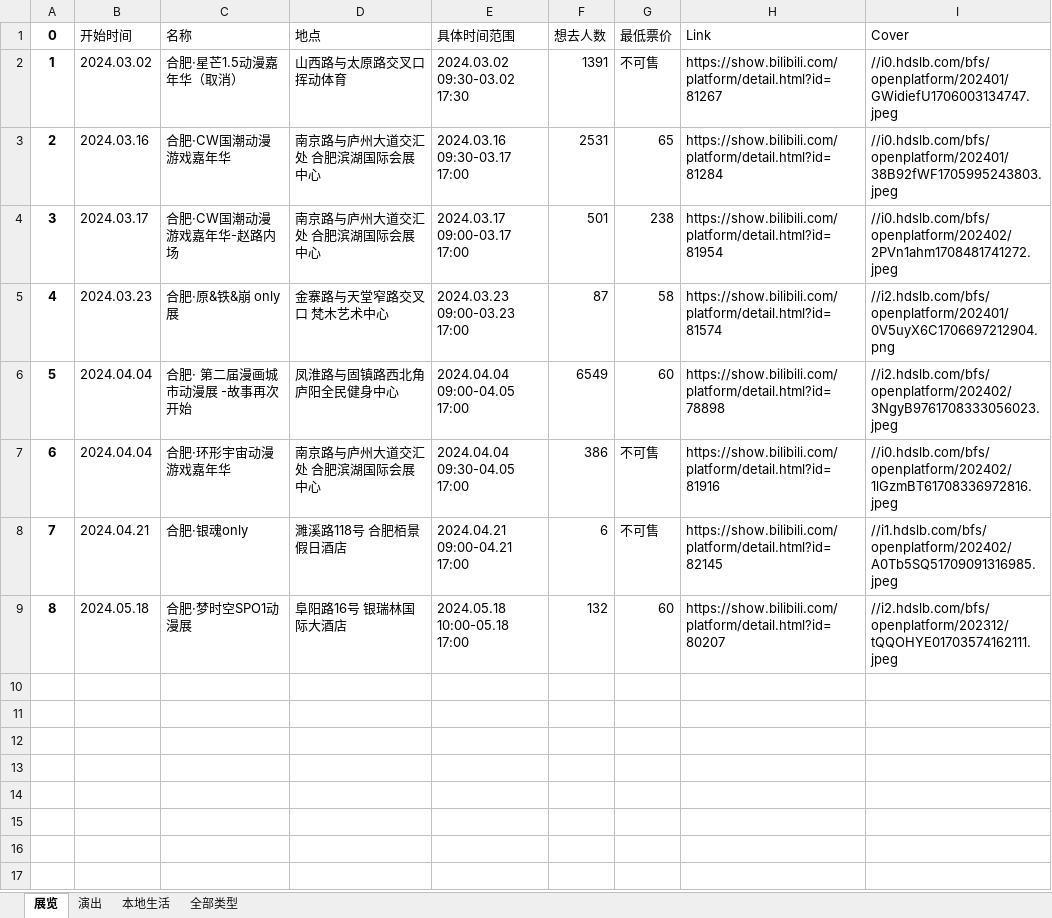
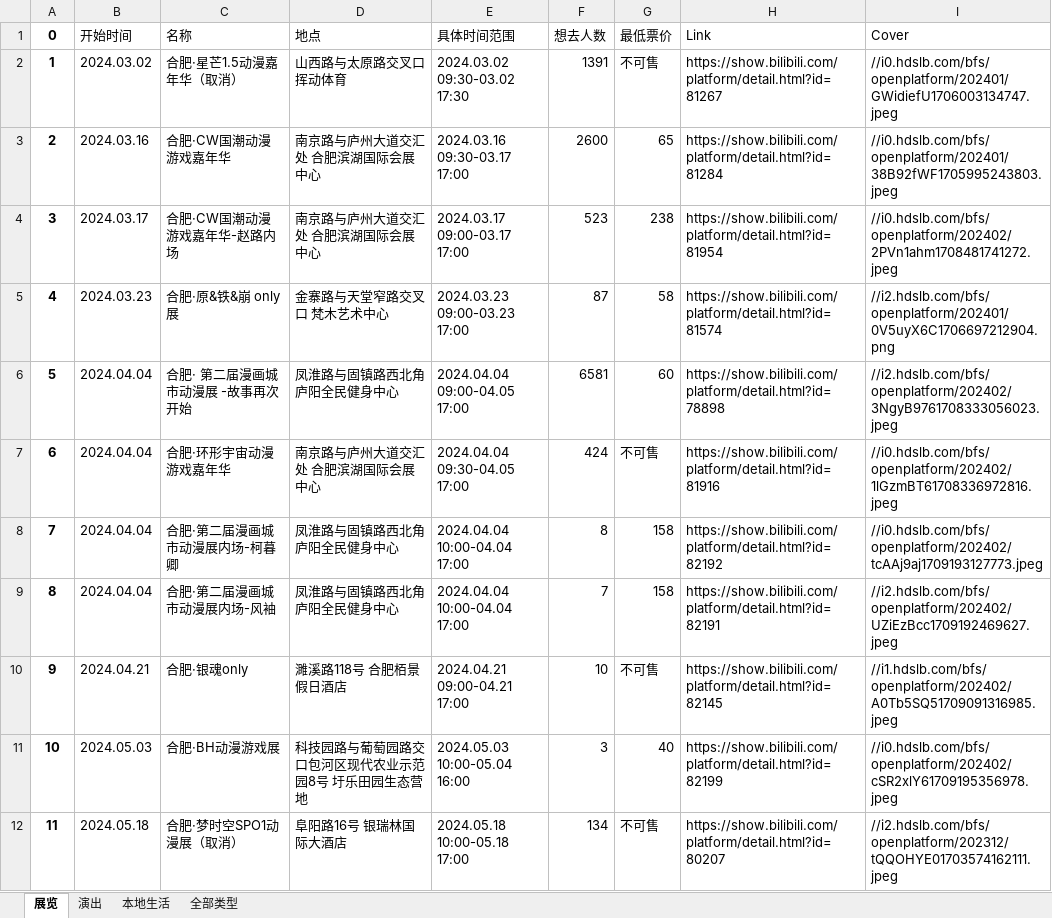
Before and after one commit to liuly0322/BilibiliAnimationExhibitionInformationCollection, an Excel workbook: 合肥-漫展信息.xlsx, sheet 展览, drawn as a sheet; values as stored, in another font and other column widths than the file's, no borders; addresses are those after the commit; the diff names each change by its address in the sheet, - before the commit and + after, or states it on an @@ line.

```diff
--- a/合肥-漫展信息.xlsx (sheet 展览)
+++ b/合肥-漫展信息.xlsx (sheet 展览)
-F3 (想去人数): 2531
+F3 (想去人数): 2600
-F4 (想去人数): 501
+F4 (想去人数): 523
-F6 (想去人数): 6549
+F6 (想去人数): 6581
-F7 (想去人数): 386
+F7 (想去人数): 424
+row 8: 7 | 2024.04.04 | 合肥·第二届漫画城市动漫展内场-柯暮卿 | 凤淮路与固镇路西北角 庐阳全民健身中心 | 2024.04.04 10:00-04.04 17:00 | 8 | 158 | https://show.bilibili.com/platform/detail.html?id=82192 | //i0.hdslb.com/bfs/openplatform/202402/tcAAj9aj1709193127773.jpeg
+row 9: 8 | 2024.04.04 | 合肥·第二届漫画城市动漫展内场-风袖 | 凤淮路与固镇路西北角 庐阳全民健身中心 | 2024.04.04 10:00-04.04 17:00 | 7 | 158 | https://show.bilibili.com/platform/detail.html?id=82191 | //i2.hdslb.com/bfs/openplatform/202402/UZiEzBcc1709192469627.jpeg
@@ column A (0) renumbered from row 10 down @@
-F10 (想去人数): 6
+F10 (想去人数): 10
+row 11: 10 | 2024.05.03 | 合肥·BH动漫游戏展 | 科技园路与葡萄园路交口包河区现代农业示范园8号 圩乐田园生态营地 | 2024.05.03 10:00-05.04 16:00 | 3 | 40 | https://show.bilibili.com/platform/detail.html?id=82199 | //i0.hdslb.com/bfs/openplatform/202402/cSR2xlY61709195356978.jpeg
-C12 (名称): 合肥·梦时空SPO1动漫展
+C12 (名称): 合肥·梦时空SPO1动漫展（取消）
-F12 (想去人数): 132
+F12 (想去人数): 134
-G12 (最低票价): 60
+G12 (最低票价): 不可售
```
Also changed, not shown: sheet 全部类型, 上海-漫展信息.xlsx, 北京-漫展信息.xlsx, 15 other files.
